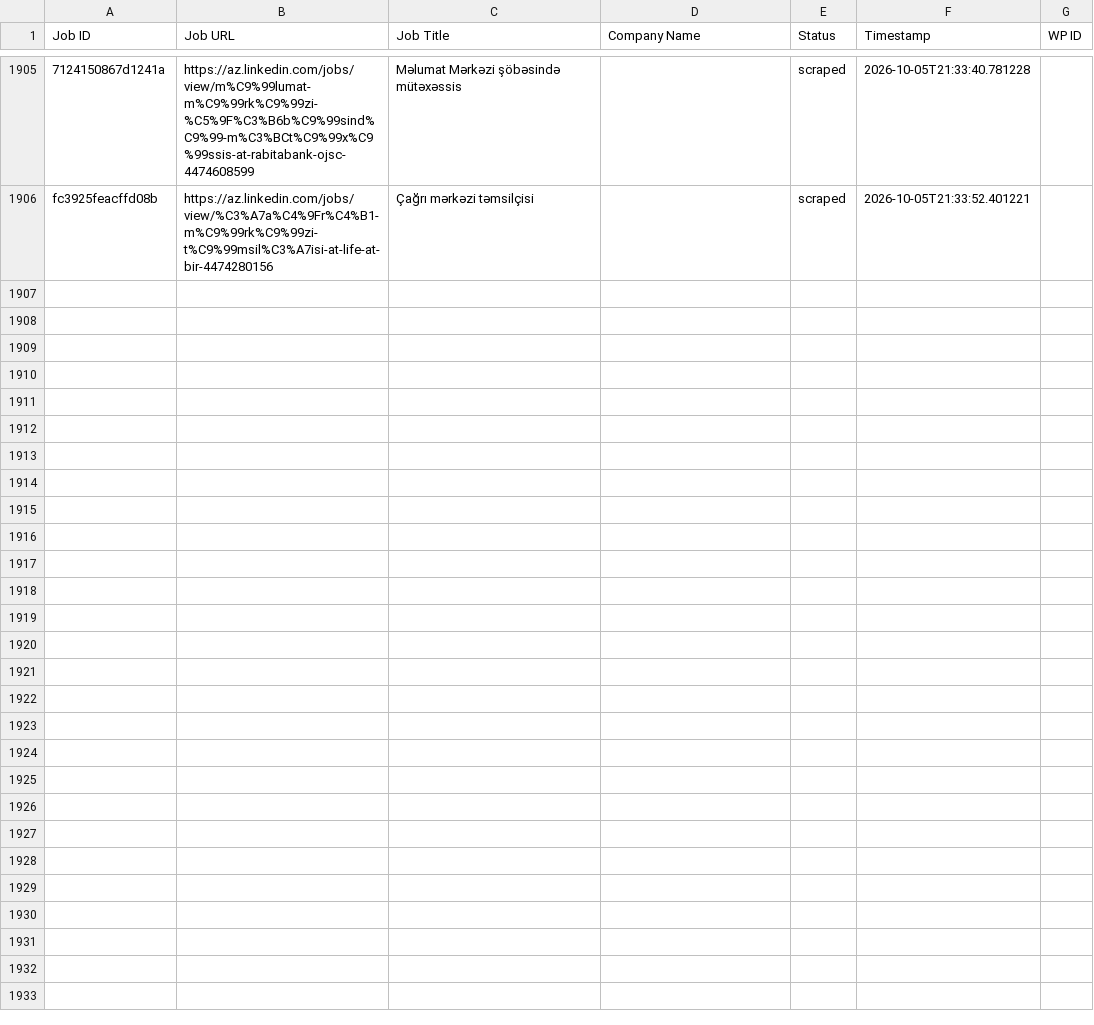
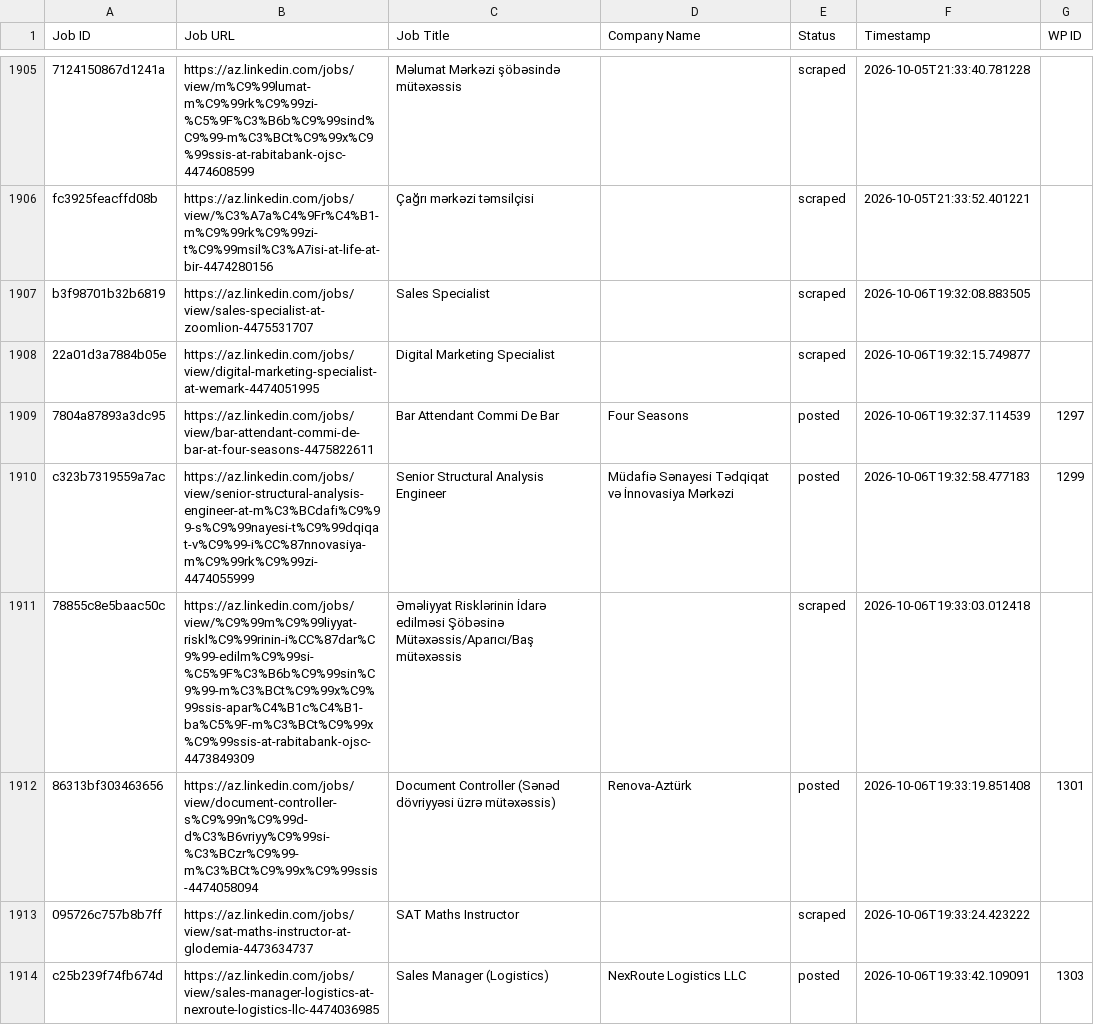
Before and after one commit to mimusdesign/az, a CSV file: processed_jobs.csv, drawn as a sheet; only a part is shown, gaps mark what is left out; the diff covers the shown part only; the diff names each change by its address in the sheet, - before the commit and + after, or states it on an @@ line.

```diff
--- a/processed_jobs.csv
+++ b/processed_jobs.csv
+row 1907: b3f98701b32b6819 | https://az.linkedin.com/jobs/view/sales-specialist-at-zoomlion-4475531707 | Sales Specialist |  | scraped | 2026-10-06T19:32:08.883505
+row 1908: 22a01d3a7884b05e | https://az.linkedin.com/jobs/view/digital-marketing-specialist-at-wemark-4474051995 | Digital Marketing Specialist |  | scraped | 2026-10-06T19:32:15.749877
+row 1909: 7804a87893a3dc95 | https://az.linkedin.com/jobs/view/bar-attendant-commi-de-bar-at-four-seasons-4475822611 | Bar Attendant Commi De Bar | Four Seasons | posted | 2026-10-06T19:32:37.114539 | 1297
+row 1910: c323b7319559a7ac | https://az.linkedin.com/jobs/view/senior-structural-analysis-engineer-at-m%C3%BCdafi%C9%99-s%C9%99nayesi-t%C9%99dqiqat-v%C9%99-i%CC%87nnovasiya-m%C9%99rk%C9%99zi-4474055999 | Senior Structural Analysis Engineer | Müdafiə Sənayesi Tədqiqat və İnnovasiya Mərkəzi | posted | 2026-10-06T19:32:58.477183 | 1299
+row 1911: 78855c8e5baac50c | https://az.linkedin.com/jobs/view/%C9%99m%C9%99liyyat-riskl%C9%99rinin-i%CC%87dar%C9%99-edilm%C9%99si-%C5%9F%C3%B6b%C9%99sin%C9%99-m%C3%BCt%C9%99x%C9%99ssis-apar%C4%B1c%C4%B1-ba%C5%9F-m%C3%BCt%C9%99x%C9%99ssis-at-rabitabank-ojsc-4473849309 | Əməliyyat Risklərinin İdarə edilməsi Şöbəsinə Mütəxəssis/Aparıcı/Baş mütəxəssis |  | scraped | 2026-10-06T19:33:03.012418
+row 1912: 86313bf303463656 | https://az.linkedin.com/jobs/view/document-controller-s%C9%99n%C9%99d-d%C3%B6vriyy%C9%99si-%C3%BCzr%C9%99-m%C3%BCt%C9%99x%C9%99ssis-4474058094 | Document Controller (Sənəd dövriyyəsi üzrə mütəxəssis) | Renova-Aztürk | posted | 2026-10-06T19:33:19.851408 | 1301
+row 1913: 095726c757b8b7ff | https://az.linkedin.com/jobs/view/sat-maths-instructor-at-glodemia-4473634737 | SAT Maths Instructor |  | scraped | 2026-10-06T19:33:24.423222
+row 1914: c25b239f74fb674d | https://az.linkedin.com/jobs/view/sales-manager-logistics-at-nexroute-logistics-llc-4474036985 | Sales Manager (Logistics) | NexRoute Logistics LLC | posted | 2026-10-06T19:33:42.109091 | 1303
```
Also changed, not shown: 7 added rows elsewhere in this file.
